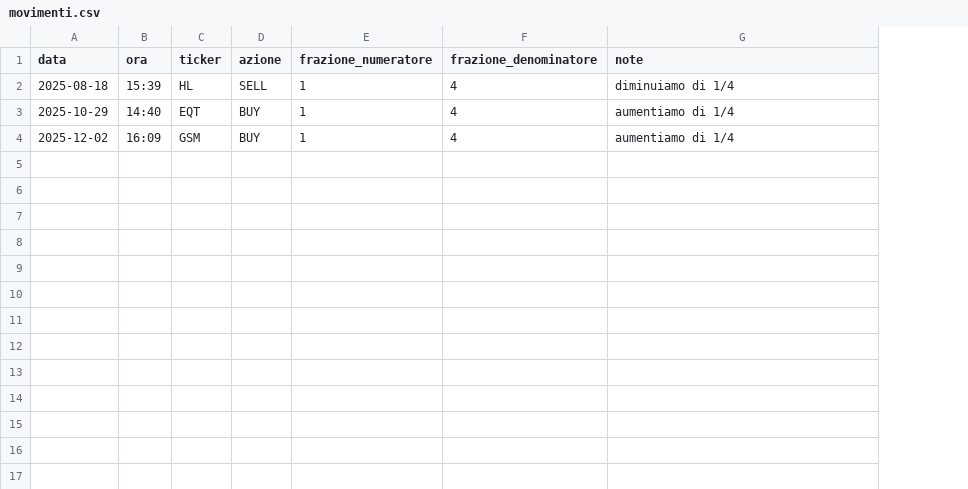
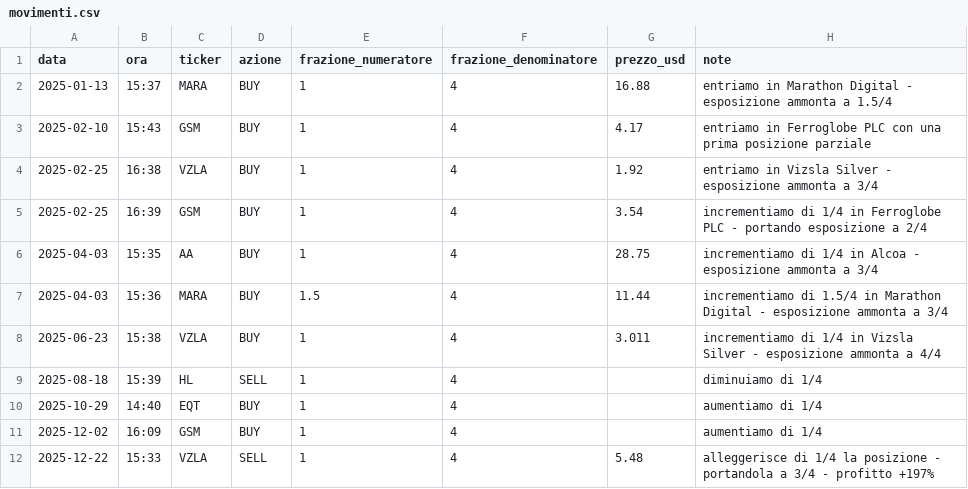
Before and after one commit to DanteManonquello/rosicatore, a CSV file: public/static/data/movimenti.csv, drawn as a sheet; the diff names each change by its address in the sheet, - before the commit and + after, or states it on an @@ line.

```diff
--- a/public/static/data/movimenti.csv
+++ b/public/static/data/movimenti.csv
+column G (prezzo_usd), empty
+row 2: 2025-01-13 | 15:37 | MARA | BUY | 1 | 4 | 16.88 | entriamo in Marathon Digital - esposizione ammonta a 1.5/4
+row 3: 2025-02-10 | 15:43 | GSM | BUY | 1 | 4 | 4.17 | entriamo in Ferroglobe PLC con una prima posizione parziale
+row 4: 2025-02-25 | 16:38 | VZLA | BUY | 1 | 4 | 1.92 | entriamo in Vizsla Silver - esposizione ammonta a 3/4
+row 5: 2025-02-25 | 16:39 | GSM | BUY | 1 | 4 | 3.54 | incrementiamo di 1/4 in Ferroglobe PLC - portando esposizione a 2/4
+row 6: 2025-04-03 | 15:35 | AA | BUY | 1 | 4 | 28.75 | incrementiamo di 1/4 in Alcoa - esposizione ammonta a 3/4
+row 7: 2025-04-03 | 15:36 | MARA | BUY | 1.5 | 4 | 11.44 | incrementiamo di 1.5/4 in Marathon Digital - esposizione ammonta a 3/4
+row 8: 2025-06-23 | 15:38 | VZLA | BUY | 1 | 4 | 3.011 | incrementiamo di 1/4 in Vizsla Silver - esposizione ammonta a 4/4
+row 12: 2025-12-22 | 15:33 | VZLA | SELL | 1 | 4 | 5.48 | alleggerisce di 1/4 la posizione - portandola a 3/4 - profitto +197%
```
Also changed, not shown: public/static/data/info_titoli.csv, 2 other files.
